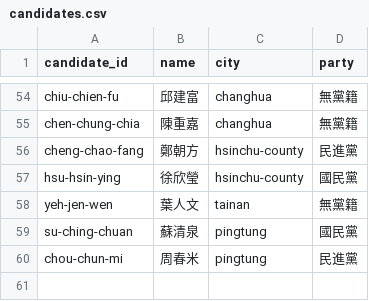
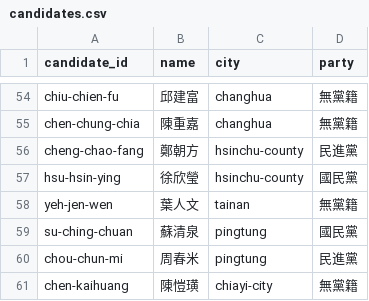
Before and after one commit to skyhong2002/mayor2026, a CSV file: data/sources/candidates.csv, drawn as a sheet; only a part is shown, gaps mark what is left out; the diff names each change by its address in the sheet, - before the commit and + after, or states it on an @@ line.

```diff
--- a/data/sources/candidates.csv
+++ b/data/sources/candidates.csv
+row 61: chen-kaihuang | 陳愷璜 | chiayi-city | 無黨籍
```
Also changed, not shown: data/sources/watchlist_accounts.csv, 36 other files.
